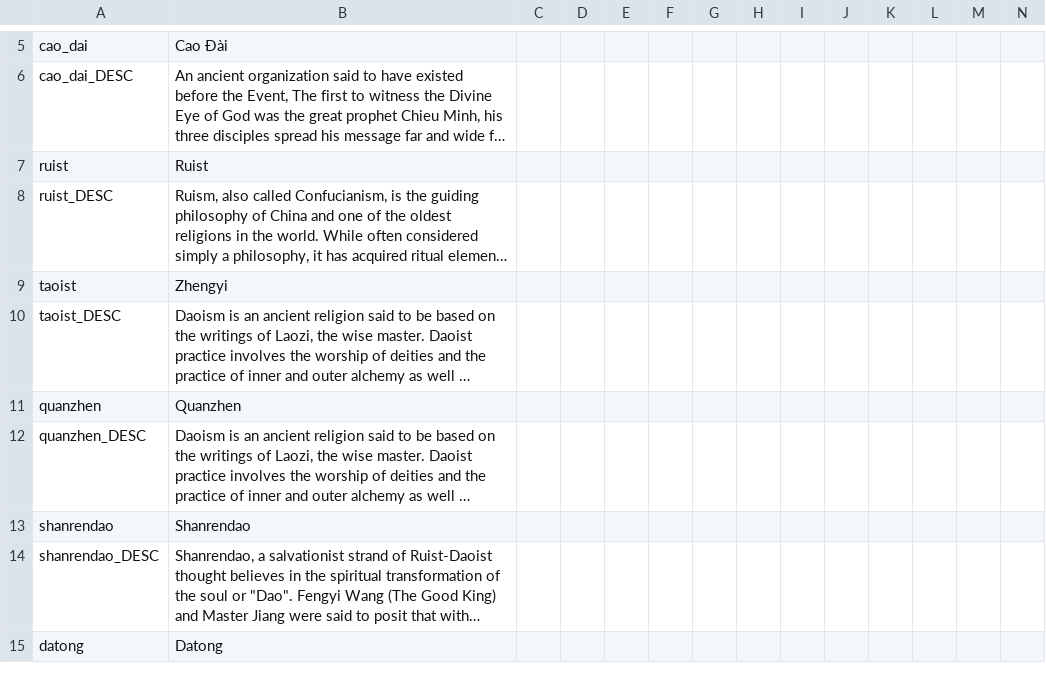
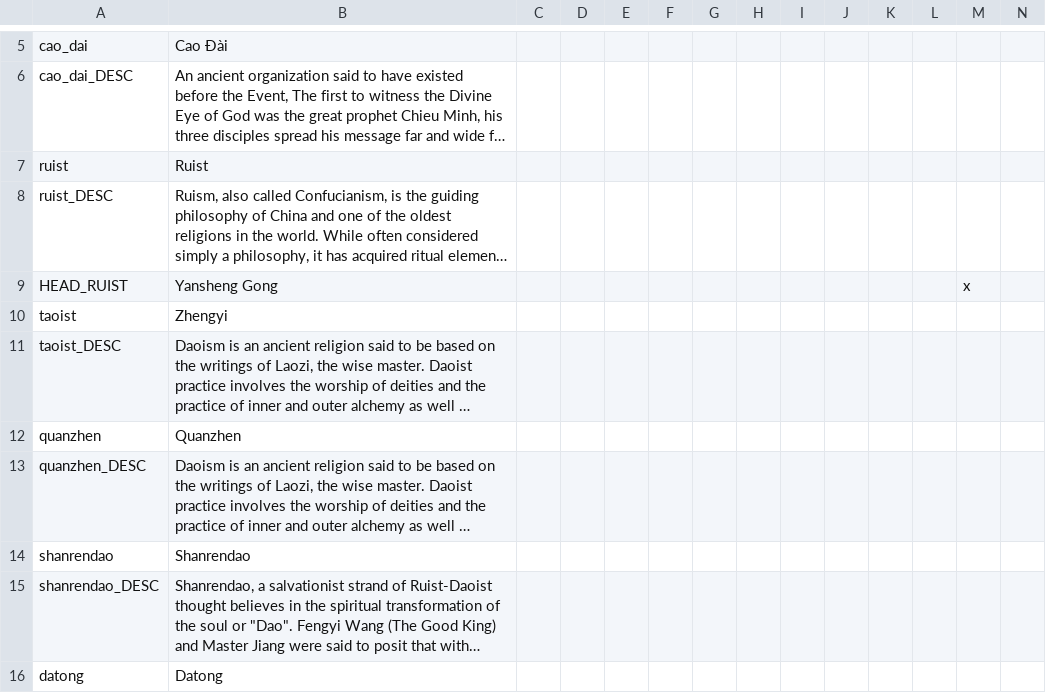
Before and after one commit to derdang/posttoyo, a CSV file: After the End Orientalis/localisation/00_religions.csv, drawn as a sheet; only a part is shown, gaps mark what is left out; long unchanged cells end in …; rows hold the shown columns only; the diff names each change by its address in the sheet, - before the commit and + after, or states it on an @@ line.

```diff
--- a/After the End Orientalis/localisation/00_religions.csv
+++ b/After the End Orientalis/localisation/00_religions.csv
+row 9: HEAD_RUIST | Yansheng Gong |  |  |  |  |  |  |  |  |  |  | x
```
Also changed, not shown: After the End Orientalis/localisation/000_Duchy_names.csv.
